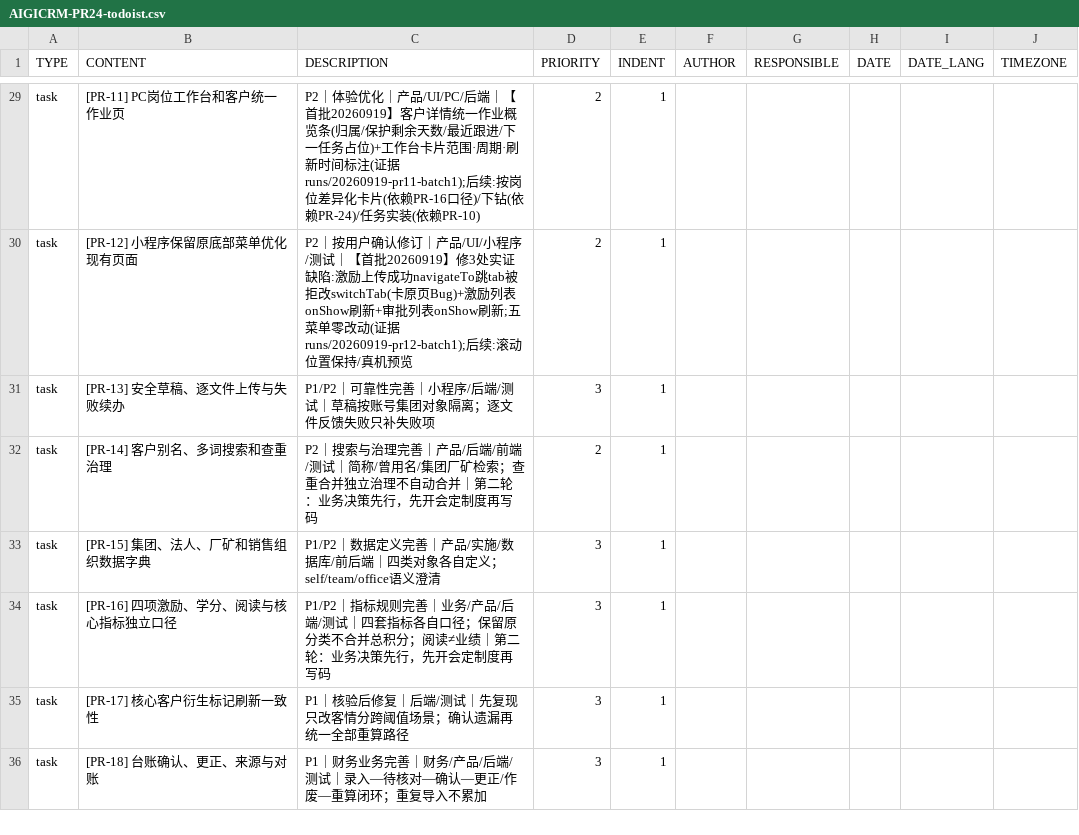
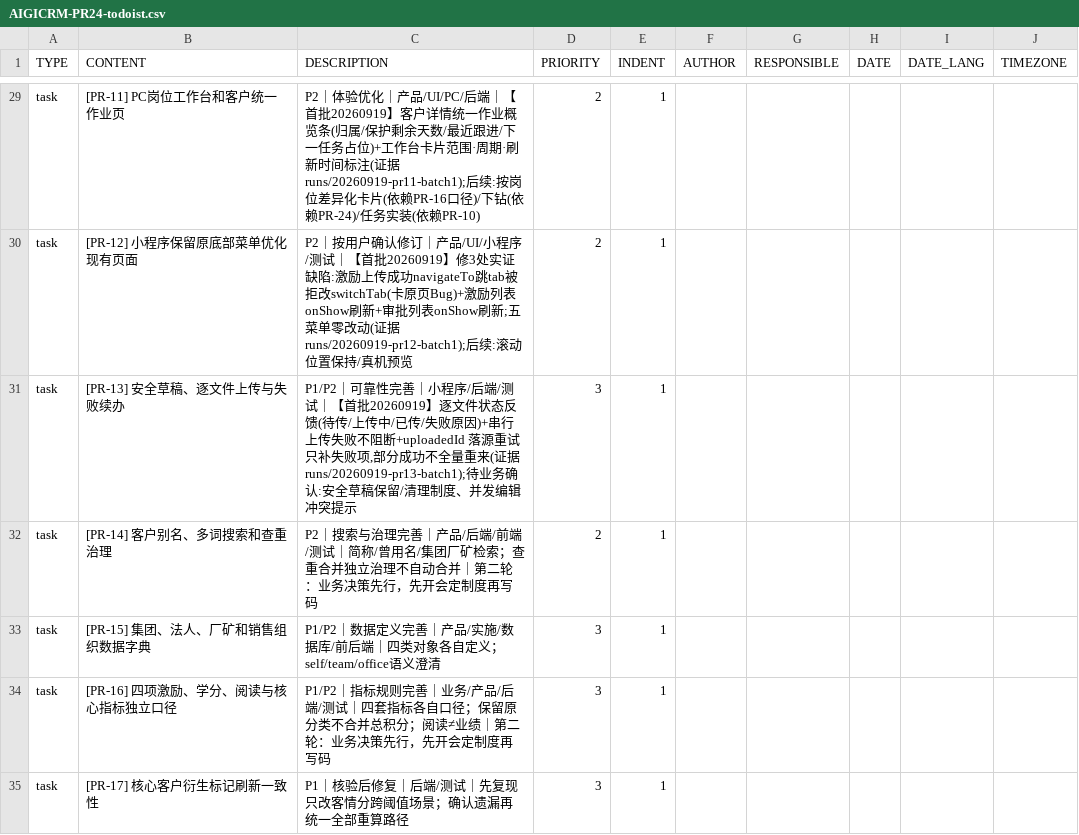
Before and after one commit to Eastdongjun/AigiCRM, a CSV file: 00-项目管理/AIGICRM-PR24-todoist.csv, drawn as a sheet; only a part is shown, gaps mark what is left out; the shorter side is filled out with more unchanged rows.

```diff
--- a/00-项目管理/AIGICRM-PR24-todoist.csv
+++ b/00-项目管理/AIGICRM-PR24-todoist.csv
@@ -30,3 +30,3 @@ task,[PR-11] PC岗位工作台和客户统一作业页,"P2｜体验优化｜产
 task,[PR-12] 小程序保留原底部菜单优化现有页面,"P2｜按用户确认修订｜产品/UI/小程序/测试｜【首批20260919】修3处实证缺陷:激励上传成功navigateTo跳tab被拒改switchTab(卡原页Bug)+激励列表onShow刷新+审批列表onShow刷新;五菜单零改动(证据 runs/20260919-pr12-batch1);后续:滚动位置保持/真机预览",2,1,,,,
-task,[PR-13] 安全草稿、逐文件上传与失败续办,"P1/P2｜可靠性完善｜小程序/后端/测试｜草稿按账号集团对象隔离；逐文件反馈失败只补失败项",3,1,,,,
+task,[PR-13] 安全草稿、逐文件上传与失败续办,"P1/P2｜可靠性完善｜小程序/后端/测试｜【首批20260919】逐文件状态反馈(待传/上传中/已传/失败原因)+串行上传失败不阻断+uploadedId 落源重试只补失败项,部分成功不全量重来(证据 runs/20260919-pr13-batch1);待业务确认:安全草稿保留/清理制度、并发编辑冲突提示",3,1,,,,
 task,[PR-14] 客户别名、多词搜索和查重治理,"P2｜搜索与治理完善｜产品/后端/前端/测试｜简称/曾用名/集团厂矿检索；查重合并独立治理不自动合并｜第二轮：业务决策先行，先开会定制度再写码",2,1,,,,
```
Also changed, not shown: 4 other files.
